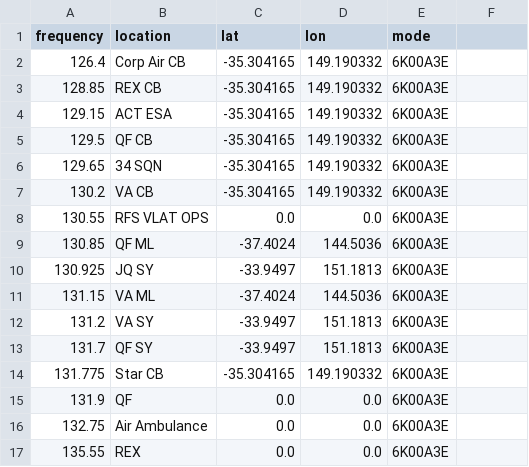
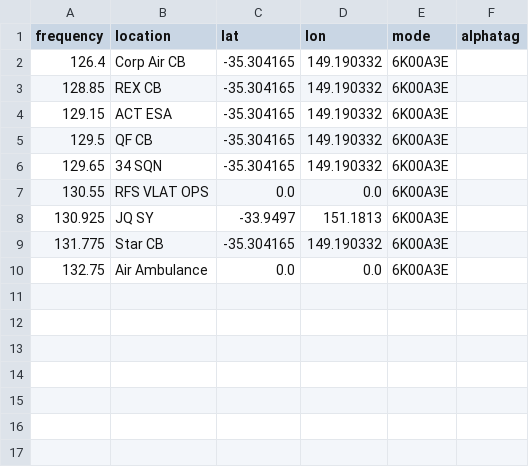
Before and after one commit to ggatward/ACMA_Exporter, a CSV file: input/Aviation_Company.csv, drawn as a sheet; the diff names each change by its address in the sheet, - before the commit and + after, or states it on an @@ line.

Commit message:
Add alphatag field

```diff
--- a/input/Aviation_Company.csv
+++ b/input/Aviation_Company.csv
-F1: (empty)
+F1: alphatag
-row 7: 130.2 | VA CB | -35.304165 | 149.190332 | 6K00A3E
-row 9: 130.85 | QF ML | -37.4024 | 144.5036 | 6K00A3E
-row 11: 131.15 | VA ML | -37.4024 | 144.5036 | 6K00A3E
-row 12: 131.2 | VA SY | -33.9497 | 151.1813 | 6K00A3E
-row 13: 131.7 | QF SY | -33.9497 | 151.1813 | 6K00A3E
-row 15: 131.9 | QF | 0.0 | 0.0 | 6K00A3E
-row 17: 135.55 | REX | 0.0 | 0.0 | 6K00A3E
```
Also changed, not shown: input/Aviation_CTAF.csv, input/Aviation_Defence.csv, 19 other files.
